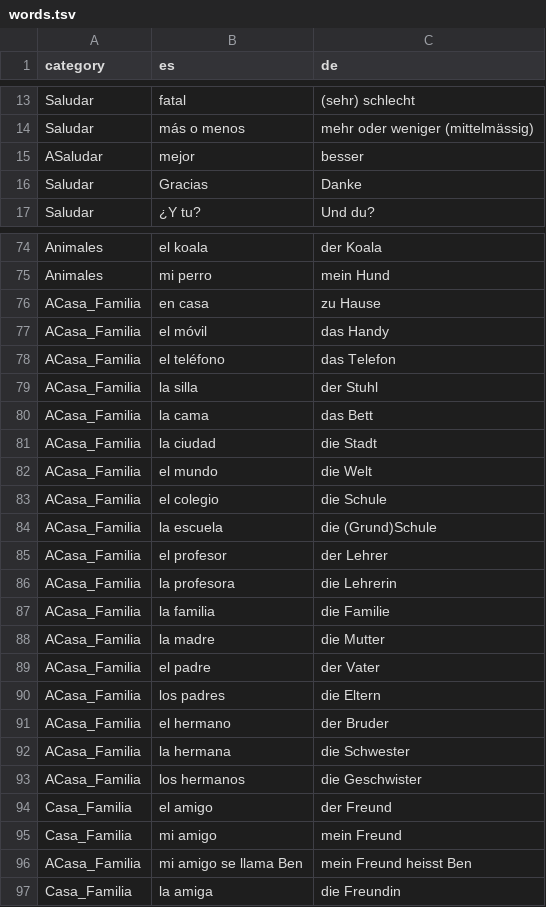
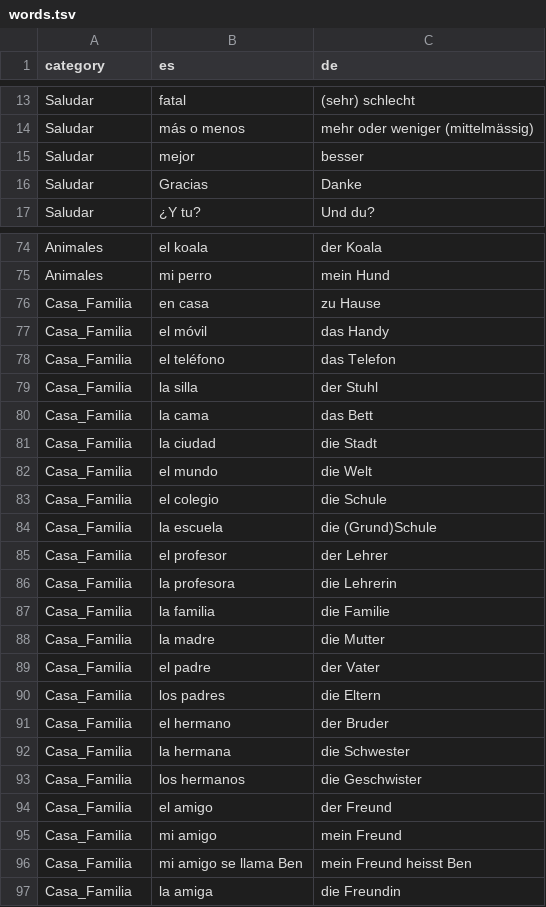
Before and after one commit to adriemel/tap-to-vocab, a TSV file: data/words.tsv, drawn as a sheet; only a part is shown, gaps mark what is left out; the diff covers the shown part only.

```diff
--- a/data/words.tsv
+++ b/data/words.tsv
@@ -14,3 +14,3 @@ Saludar	fatal	(sehr) schlecht
 Saludar	más o menos	mehr oder weniger (mittelmässig)
-ASaludar	mejor	besser
+Saludar	mejor	besser
 Saludar	Gracias	Danke
@@ -75,23 +75,23 @@ Animales	el koala	der Koala
 Animales	mi perro	mein Hund
-ACasa_Familia	en casa	zu Hause
-ACasa_Familia	el móvil	das Handy
-ACasa_Familia	el teléfono	das Telefon
-ACasa_Familia	la silla	der Stuhl
-ACasa_Familia	la cama	das Bett
-ACasa_Familia	la ciudad	die Stadt
-ACasa_Familia	el mundo	die Welt
-ACasa_Familia	el colegio	die Schule
-ACasa_Familia	la escuela	die (Grund)Schule
-ACasa_Familia	el profesor	der Lehrer
-ACasa_Familia	la profesora	die Lehrerin
-ACasa_Familia	la familia	die Familie
-ACasa_Familia	la madre	die Mutter
-ACasa_Familia	el padre	der Vater
-ACasa_Familia	los padres	die Eltern
-ACasa_Familia	el hermano	der Bruder
-ACasa_Familia	la hermana	die Schwester
-ACasa_Familia	los hermanos	die Geschwister
+Casa_Familia	en casa	zu Hause
+Casa_Familia	el móvil	das Handy
+Casa_Familia	el teléfono	das Telefon
+Casa_Familia	la silla	der Stuhl
+Casa_Familia	la cama	das Bett
+Casa_Familia	la ciudad	die Stadt
+Casa_Familia	el mundo	die Welt
+Casa_Familia	el colegio	die Schule
+Casa_Familia	la escuela	die (Grund)Schule
+Casa_Familia	el profesor	der Lehrer
+Casa_Familia	la profesora	die Lehrerin
+Casa_Familia	la familia	die Familie
+Casa_Familia	la madre	die Mutter
+Casa_Familia	el padre	der Vater
+Casa_Familia	los padres	die Eltern
+Casa_Familia	el hermano	der Bruder
+Casa_Familia	la hermana	die Schwester
+Casa_Familia	los hermanos	die Geschwister
 Casa_Familia	el amigo	der Freund
 Casa_Familia	mi amigo	mein Freund
-ACasa_Familia	mi amigo se llama Ben	mein Freund heisst Ben
+Casa_Familia	mi amigo se llama Ben	mein Freund heisst Ben
 Casa_Familia	la amiga	die Freundin
```
Also changed, not shown: 51 added rows and 15 edited cells elsewhere in this file.
